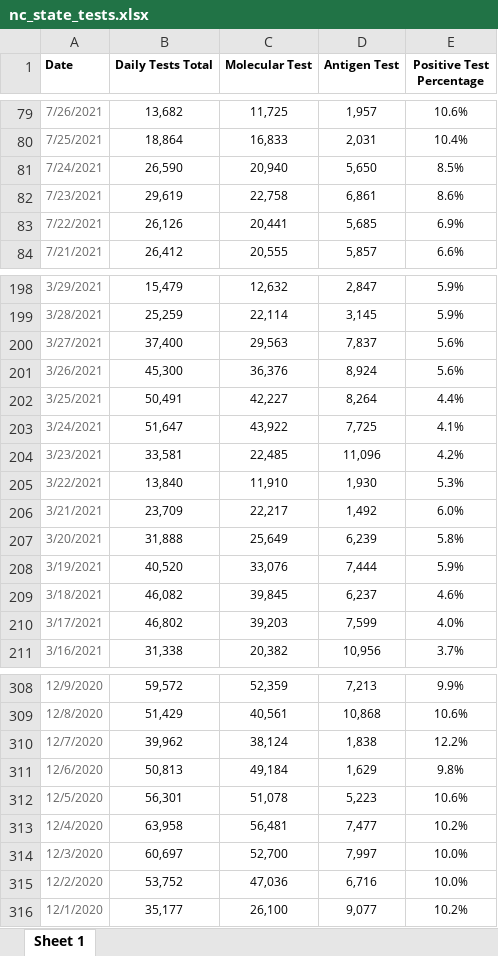
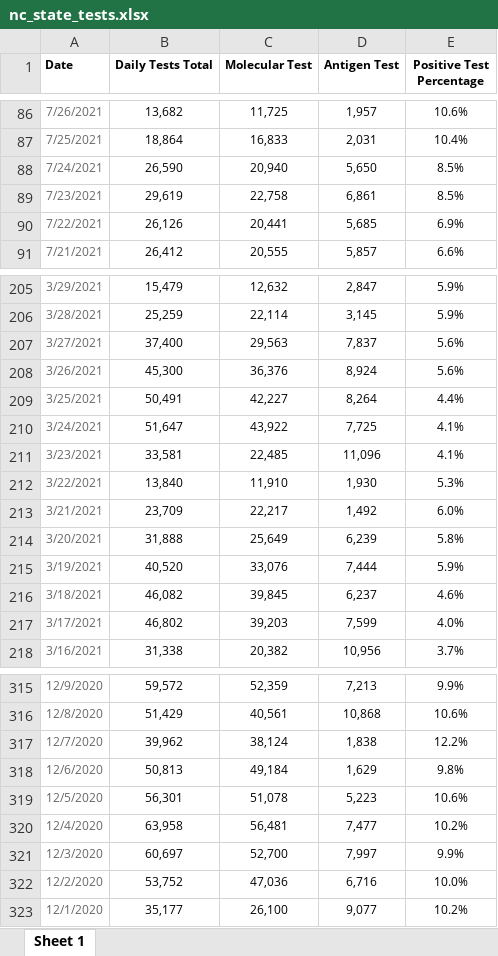
Before and after one commit to vermavikrant26/covid_data, an Excel workbook: nc_state_tests.xlsx, sheet Sheet 1, drawn as a sheet; only a part is shown, gaps mark what is left out; values as stored, in another font and other column widths than the file's, no borders; addresses are those after the commit; the diff covers the shown part only; the diff names each change by its address in the sheet, - before the commit and + after, or states it on an @@ line.

```diff
--- a/nc_state_tests.xlsx (sheet Sheet 1)
+++ b/nc_state_tests.xlsx (sheet Sheet 1)
-E89 (Positive Test Percentage): 8.6%
+E89 (Positive Test Percentage): 8.5%
-E211 (Positive Test Percentage): 4.2%
+E211 (Positive Test Percentage): 4.1%
-E321 (Positive Test Percentage): 10.0%
+E321 (Positive Test Percentage): 9.9%
```
Also changed, not shown: 7 added rows and 196 edited cells elsewhere in this sheet, nc_state_cases_deaths.xlsx, 5 other files.
